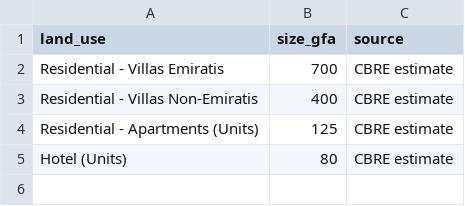
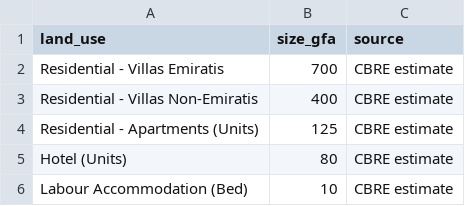
Before and after one commit to BuroHappoldLegacySoup/PlanCapitalLandModel, a CSV file: land_use_gfa_densities.csv, drawn as a sheet.

```diff
--- a/land_use_gfa_densities.csv
+++ b/land_use_gfa_densities.csv
@@ -5 +5,2 @@ Residential - Apartments (Units),125,CBRE estimate
 Hotel (Units),80,CBRE estimate
+Labour Accommodation (Bed),10,CBRE estimate
```
Also changed, not shown: 1 other file.
